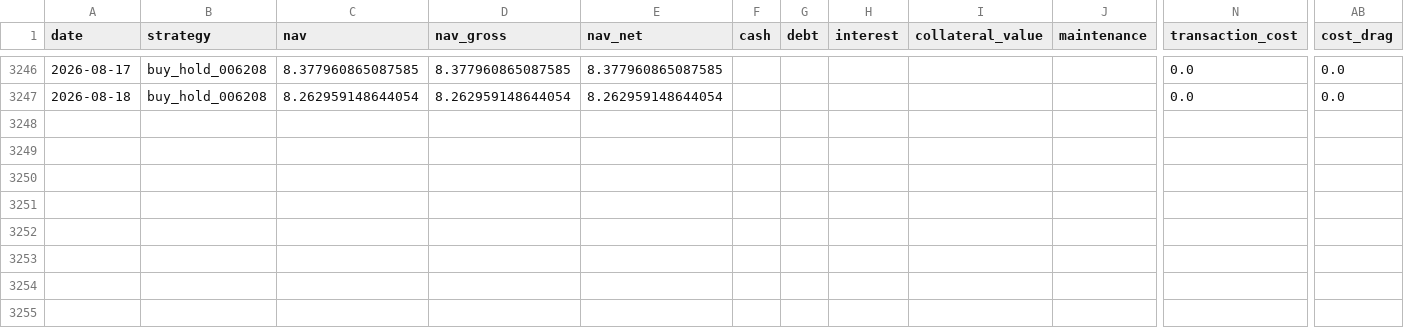
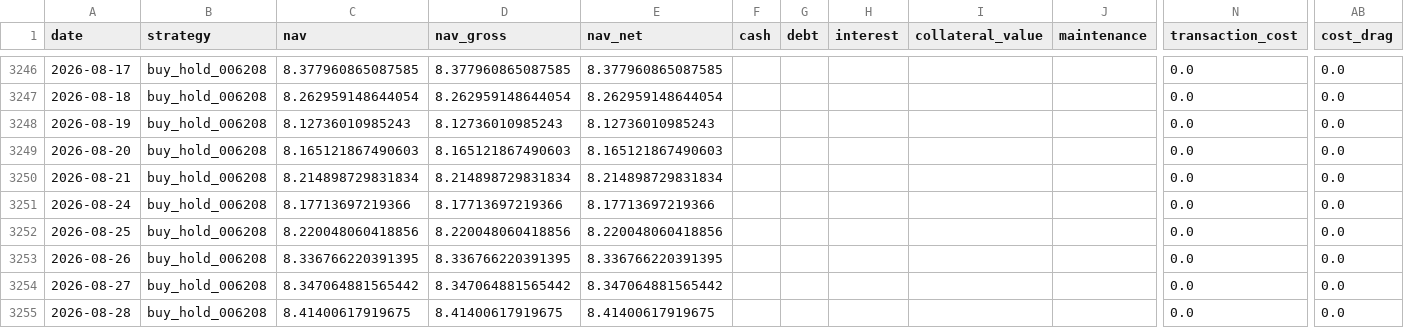
Before and after one commit to hanjhou2000716/prstk-taiwan-etf-research, a CSV file: site/data/backtests/buy_hold_006208.csv, drawn as a sheet; only a part is shown, gaps mark what is left out; rows hold the shown columns only; the diff names each change by its address in the sheet, - before the commit and + after, or states it on an @@ line.

```diff
--- a/site/data/backtests/buy_hold_006208.csv
+++ b/site/data/backtests/buy_hold_006208.csv
+row 3248: 2026-08-19 | buy_hold_006208 | 8.12736010985243 | 8.12736010985243 | 8.12736010985243 |  |  |  |  |  | 0.0 | 0.0
+row 3249: 2026-08-20 | buy_hold_006208 | 8.165121867490603 | 8.165121867490603 | 8.165121867490603 |  |  |  |  |  | 0.0 | 0.0
+row 3250: 2026-08-21 | buy_hold_006208 | 8.214898729831834 | 8.214898729831834 | 8.214898729831834 |  |  |  |  |  | 0.0 | 0.0
+row 3251: 2026-08-24 | buy_hold_006208 | 8.17713697219366 | 8.17713697219366 | 8.17713697219366 |  |  |  |  |  | 0.0 | 0.0
+row 3252: 2026-08-25 | buy_hold_006208 | 8.220048060418856 | 8.220048060418856 | 8.220048060418856 |  |  |  |  |  | 0.0 | 0.0
+row 3253: 2026-08-26 | buy_hold_006208 | 8.336766220391395 | 8.336766220391395 | 8.336766220391395 |  |  |  |  |  | 0.0 | 0.0
+row 3254: 2026-08-27 | buy_hold_006208 | 8.347064881565442 | 8.347064881565442 | 8.347064881565442 |  |  |  |  |  | 0.0 | 0.0
+row 3255: 2026-08-28 | buy_hold_006208 | 8.41400617919675 | 8.41400617919675 | 8.41400617919675 |  |  |  |  |  | 0.0 | 0.0
```
Also changed, not shown: site/data/backtests/fixed_beta_50_cash_50_00685L.csv, site/data/backtests/ma200_switch_00685L.csv, 15 other files.
